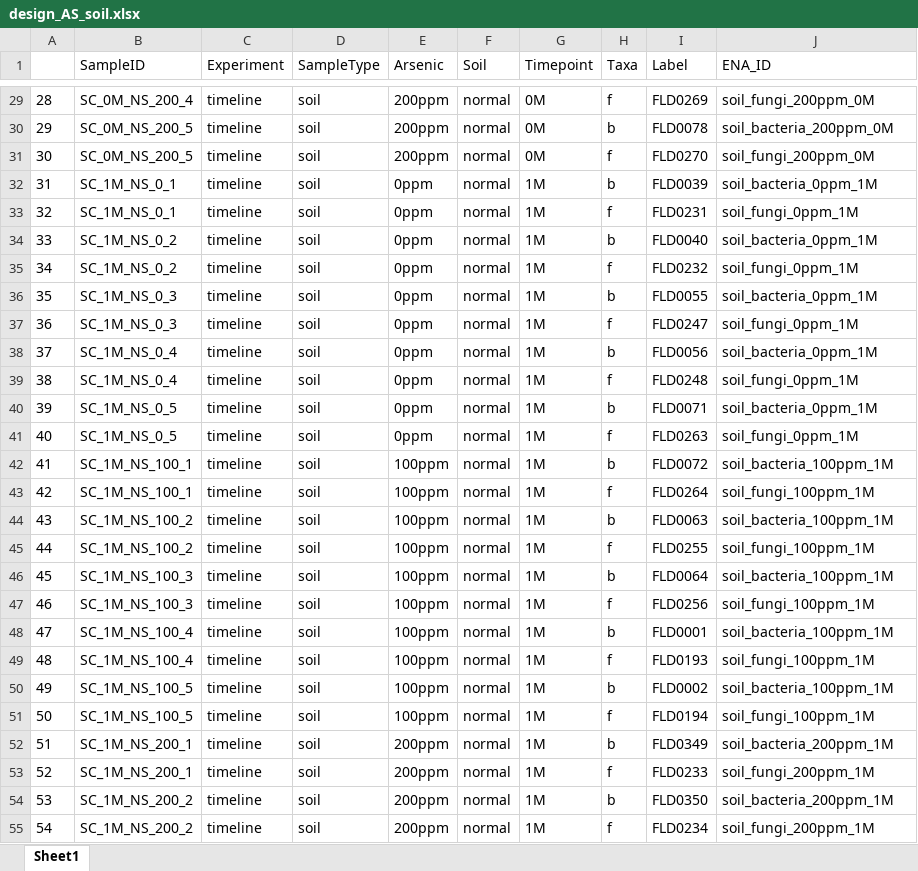
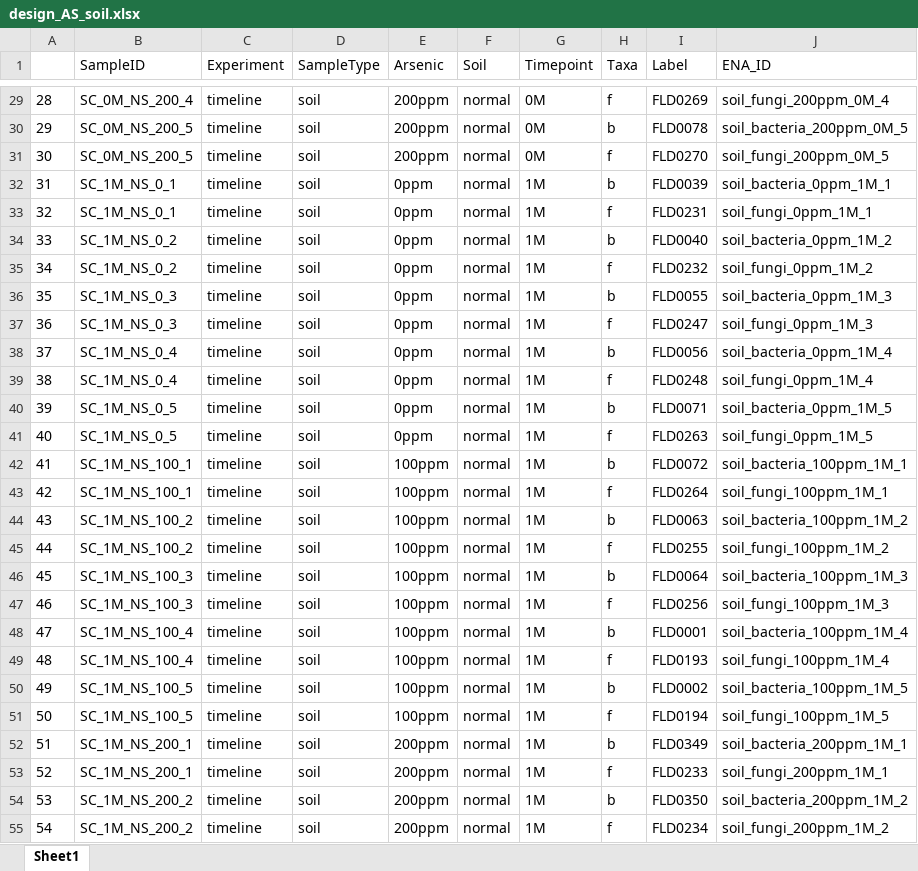
Before and after one commit to PMI-Basel/Guan-Caggia_et_al_Arsenic, an Excel workbook: 1_metafiles/design_AS_soil.xlsx, sheet Sheet1, drawn as a sheet; only a part is shown, gaps mark what is left out; values as stored, in another font and other column widths than the file's, no borders; the diff covers the shown part only; the diff names each change by its address in the sheet, - before the commit and + after, or states it on an @@ line.

```diff
--- a/1_metafiles/design_AS_soil.xlsx (sheet Sheet1)
+++ b/1_metafiles/design_AS_soil.xlsx (sheet Sheet1)
-J29 (ENA_ID): soil_fungi_200ppm_0M
+J29 (ENA_ID): soil_fungi_200ppm_0M_4
-J30 (ENA_ID): soil_bacteria_200ppm_0M
+J30 (ENA_ID): soil_bacteria_200ppm_0M_5
-J31 (ENA_ID): soil_fungi_200ppm_0M
+J31 (ENA_ID): soil_fungi_200ppm_0M_5
-J32 (ENA_ID): soil_bacteria_0ppm_1M
+J32 (ENA_ID): soil_bacteria_0ppm_1M_1
-J33 (ENA_ID): soil_fungi_0ppm_1M
+J33 (ENA_ID): soil_fungi_0ppm_1M_1
-J34 (ENA_ID): soil_bacteria_0ppm_1M
+J34 (ENA_ID): soil_bacteria_0ppm_1M_2
-J35 (ENA_ID): soil_fungi_0ppm_1M
+J35 (ENA_ID): soil_fungi_0ppm_1M_2
-J36 (ENA_ID): soil_bacteria_0ppm_1M
+J36 (ENA_ID): soil_bacteria_0ppm_1M_3
-J37 (ENA_ID): soil_fungi_0ppm_1M
+J37 (ENA_ID): soil_fungi_0ppm_1M_3
-J38 (ENA_ID): soil_bacteria_0ppm_1M
+J38 (ENA_ID): soil_bacteria_0ppm_1M_4
-J39 (ENA_ID): soil_fungi_0ppm_1M
+J39 (ENA_ID): soil_fungi_0ppm_1M_4
-J40 (ENA_ID): soil_bacteria_0ppm_1M
+J40 (ENA_ID): soil_bacteria_0ppm_1M_5
-J41 (ENA_ID): soil_fungi_0ppm_1M
+J41 (ENA_ID): soil_fungi_0ppm_1M_5
-J42 (ENA_ID): soil_bacteria_100ppm_1M
+J42 (ENA_ID): soil_bacteria_100ppm_1M_1
-J43 (ENA_ID): soil_fungi_100ppm_1M
+J43 (ENA_ID): soil_fungi_100ppm_1M_1
-J44 (ENA_ID): soil_bacteria_100ppm_1M
+J44 (ENA_ID): soil_bacteria_100ppm_1M_2
-J45 (ENA_ID): soil_fungi_100ppm_1M
+J45 (ENA_ID): soil_fungi_100ppm_1M_2
-J46 (ENA_ID): soil_bacteria_100ppm_1M
+J46 (ENA_ID): soil_bacteria_100ppm_1M_3
-J47 (ENA_ID): soil_fungi_100ppm_1M
+J47 (ENA_ID): soil_fungi_100ppm_1M_3
-J48 (ENA_ID): soil_bacteria_100ppm_1M
+J48 (ENA_ID): soil_bacteria_100ppm_1M_4
-J49 (ENA_ID): soil_fungi_100ppm_1M
+J49 (ENA_ID): soil_fungi_100ppm_1M_4
-J50 (ENA_ID): soil_bacteria_100ppm_1M
+J50 (ENA_ID): soil_bacteria_100ppm_1M_5
-J51 (ENA_ID): soil_fungi_100ppm_1M
+J51 (ENA_ID): soil_fungi_100ppm_1M_5
-J52 (ENA_ID): soil_bacteria_200ppm_1M
+J52 (ENA_ID): soil_bacteria_200ppm_1M_1
-J53 (ENA_ID): soil_fungi_200ppm_1M
+J53 (ENA_ID): soil_fungi_200ppm_1M_1
-J54 (ENA_ID): soil_bacteria_200ppm_1M
+J54 (ENA_ID): soil_bacteria_200ppm_1M_2
-J55 (ENA_ID): soil_fungi_200ppm_1M
+J55 (ENA_ID): soil_fungi_200ppm_1M_2
```
Also changed, not shown: 153 edited cells elsewhere in this sheet, 1_metafiles/design_AS_plant.xlsx.
